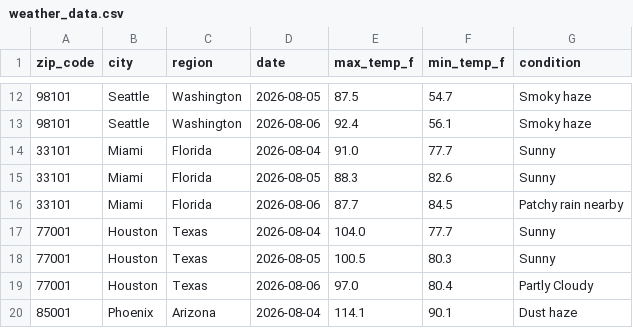
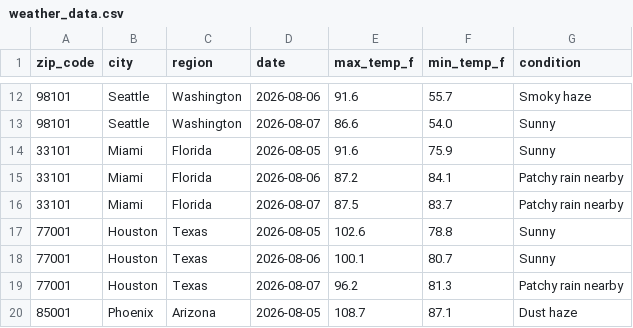
Before and after one commit to DanielDistor/weather-api-pipeline, a CSV file: weather_data.csv, drawn as a sheet; only a part is shown, gaps mark what is left out; the diff covers the shown part only.

```diff
--- a/weather_data.csv
+++ b/weather_data.csv
@@ -12,9 +12,9 @@ zip_code,city,region,date,max_temp_f,min_temp_f,condition
-98101,Seattle,Washington,2026-08-05,87.5,54.7,Smoky haze
-98101,Seattle,Washington,2026-08-06,92.4,56.1,Smoky haze
-33101,Miami,Florida,2026-08-04,91.0,77.7,Sunny
-33101,Miami,Florida,2026-08-05,88.3,82.6,Sunny
-33101,Miami,Florida,2026-08-06,87.7,84.5,Patchy rain nearby
-77001,Houston,Texas,2026-08-04,104.0,77.7,Sunny
-77001,Houston,Texas,2026-08-05,100.5,80.3,Sunny
-77001,Houston,Texas,2026-08-06,97.0,80.4,Partly Cloudy
-85001,Phoenix,Arizona,2026-08-04,114.1,90.1,Dust haze
+98101,Seattle,Washington,2026-08-06,91.6,55.7,Smoky haze
+98101,Seattle,Washington,2026-08-07,86.6,54.0,Sunny
+33101,Miami,Florida,2026-08-05,91.6,75.9,Sunny
+33101,Miami,Florida,2026-08-06,87.2,84.1,Patchy rain nearby
+33101,Miami,Florida,2026-08-07,87.5,83.7,Patchy rain nearby
+77001,Houston,Texas,2026-08-05,102.6,78.8,Sunny
+77001,Houston,Texas,2026-08-06,100.1,80.7,Sunny
+77001,Houston,Texas,2026-08-07,96.2,81.3,Patchy rain nearby
+85001,Phoenix,Arizona,2026-08-05,108.7,87.1,Dust haze
```
Also changed, not shown: 162 edited cells elsewhere in this file.
